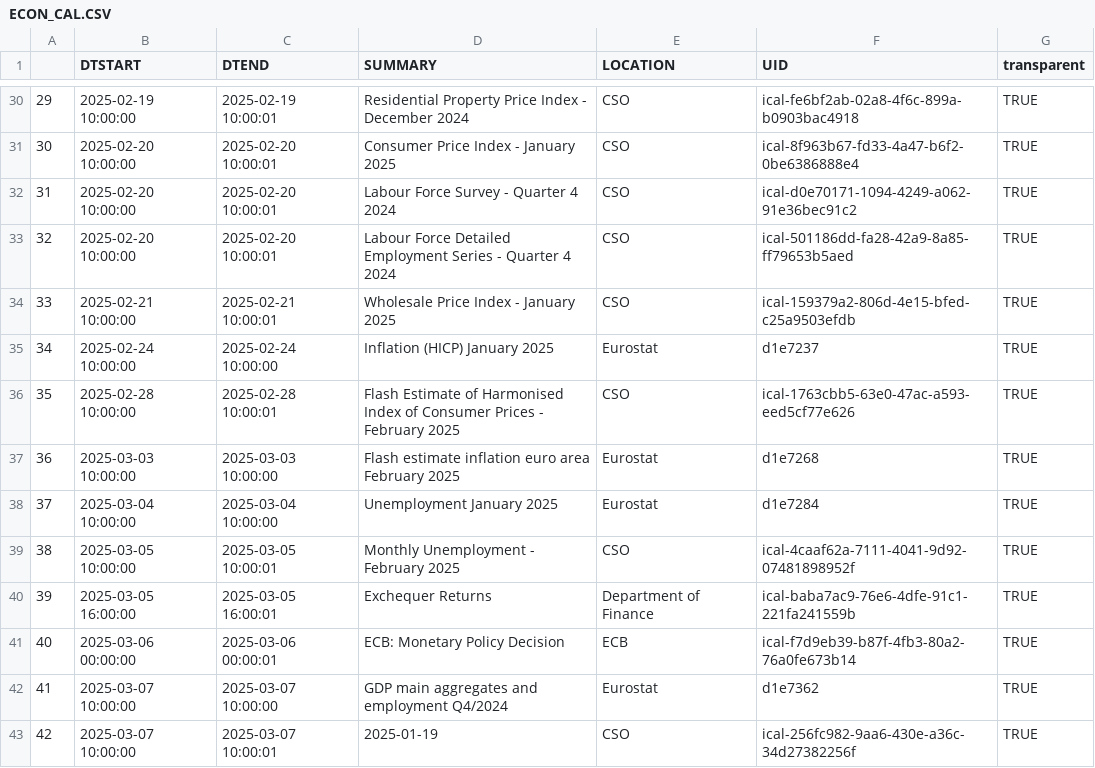
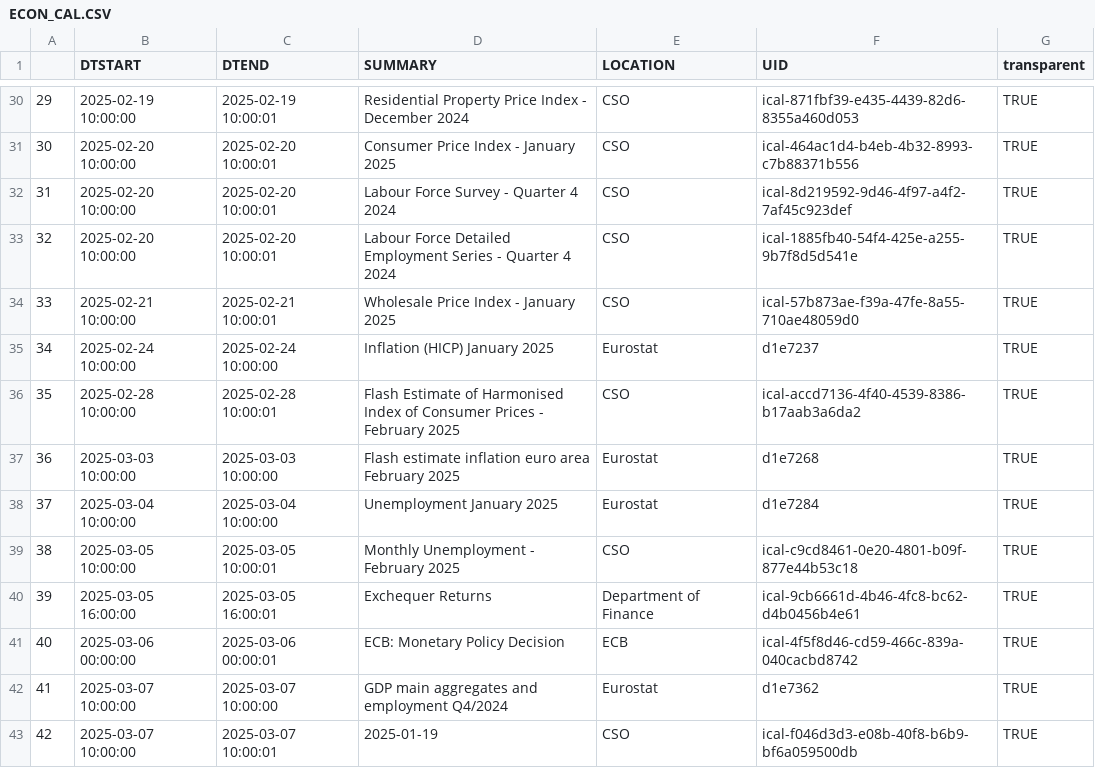
Before and after one commit to mflanagan201/gcal_auto, a CSV file: ECON_CAL.CSV, drawn as a sheet; only a part is shown, gaps mark what is left out; the diff covers the shown part only.

```diff
--- a/ECON_CAL.CSV
+++ b/ECON_CAL.CSV
@@ -30,14 +30,14 @@
-"29","2025-02-19 10:00:00","2025-02-19 10:00:01","Residential Property Price Index -  December 2024","CSO","ical-fe6bf2ab-02a8-4f6c-899a-b0903bac4918","TRUE"
-"30","2025-02-20 10:00:00","2025-02-20 10:00:01","Consumer Price Index -  January 2025","CSO","ical-8f963b67-fd33-4a47-b6f2-0be6386888e4","TRUE"
-"31","2025-02-20 10:00:00","2025-02-20 10:00:01","Labour Force Survey -  Quarter 4 2024","CSO","ical-d0e70171-1094-4249-a062-91e36bec91c2","TRUE"
-"32","2025-02-20 10:00:00","2025-02-20 10:00:01","Labour Force Detailed Employment Series -  Quarter 4 2024","CSO","ical-501186dd-fa28-42a9-8a85-ff79653b5aed","TRUE"
-"33","2025-02-21 10:00:00","2025-02-21 10:00:01","Wholesale Price Index -  January 2025","CSO","ical-159379a2-806d-4e15-bfed-c25a9503efdb","TRUE"
+"29","2025-02-19 10:00:00","2025-02-19 10:00:01","Residential Property Price Index -  December 2024","CSO","ical-871fbf39-e435-4439-82d6-8355a460d053","TRUE"
+"30","2025-02-20 10:00:00","2025-02-20 10:00:01","Consumer Price Index -  January 2025","CSO","ical-464ac1d4-b4eb-4b32-8993-c7b88371b556","TRUE"
+"31","2025-02-20 10:00:00","2025-02-20 10:00:01","Labour Force Survey -  Quarter 4 2024","CSO","ical-8d219592-9d46-4f97-a4f2-7af45c923def","TRUE"
+"32","2025-02-20 10:00:00","2025-02-20 10:00:01","Labour Force Detailed Employment Series -  Quarter 4 2024","CSO","ical-1885fb40-54f4-425e-a255-9b7f8d5d541e","TRUE"
+"33","2025-02-21 10:00:00","2025-02-21 10:00:01","Wholesale Price Index -  January 2025","CSO","ical-57b873ae-f39a-47fe-8a55-710ae48059d0","TRUE"
 "34","2025-02-24 10:00:00","2025-02-24 10:00:00","Inflation (HICP) January 2025","Eurostat","d1e7237","TRUE"
-"35","2025-02-28 10:00:00","2025-02-28 10:00:01","Flash Estimate of Harmonised Index of Consumer Prices -  February 2025","CSO","ical-1763cbb5-63e0-47ac-a593-eed5cf77e626","TRUE"
+"35","2025-02-28 10:00:00","2025-02-28 10:00:01","Flash Estimate of Harmonised Index of Consumer Prices -  February 2025","CSO","ical-accd7136-4f40-4539-8386-b17aab3a6da2","TRUE"
 "36","2025-03-03 10:00:00","2025-03-03 10:00:00","Flash estimate inflation euro area February 2025","Eurostat","d1e7268","TRUE"
 "37","2025-03-04 10:00:00","2025-03-04 10:00:00","Unemployment January 2025","Eurostat","d1e7284","TRUE"
-"38","2025-03-05 10:00:00","2025-03-05 10:00:01","Monthly Unemployment -  February 2025","CSO","ical-4caaf62a-7111-4041-9d92-07481898952f","TRUE"
-"39","2025-03-05 16:00:00","2025-03-05 16:00:01","Exchequer Returns","Department of Finance","ical-baba7ac9-76e6-4dfe-91c1-221fa241559b","TRUE"
-"40","2025-03-06 00:00:00","2025-03-06 00:00:01","ECB: Monetary Policy Decision","ECB","ical-f7d9eb39-b87f-4fb3-80a2-76a0fe673b14","TRUE"
+"38","2025-03-05 10:00:00","2025-03-05 10:00:01","Monthly Unemployment -  February 2025","CSO","ical-c9cd8461-0e20-4801-b09f-877e44b53c18","TRUE"
+"39","2025-03-05 16:00:00","2025-03-05 16:00:01","Exchequer Returns","Department of Finance","ical-9cb6661d-4b46-4fc8-bc62-d4b0456b4e61","TRUE"
+"40","2025-03-06 00:00:00","2025-03-06 00:00:01","ECB: Monetary Policy Decision","ECB","ical-4f5f8d46-cd59-466c-839a-040cacbd8742","TRUE"
 "41","2025-03-07 10:00:00","2025-03-07 10:00:00","GDP main aggregates and employment Q4/2024","Eurostat","d1e7362","TRUE"
-"42","2025-03-07 10:00:00","2025-03-07 10:00:01","2025-01-19","CSO","ical-256fc982-9aa6-430e-a36c-34d27382256f","TRUE"
+"42","2025-03-07 10:00:00","2025-03-07 10:00:01","2025-01-19","CSO","ical-f046d3d3-e08b-40f8-b6b9-bf6a059500db","TRUE"
```
Also changed, not shown: 23 edited cells elsewhere in this file.
